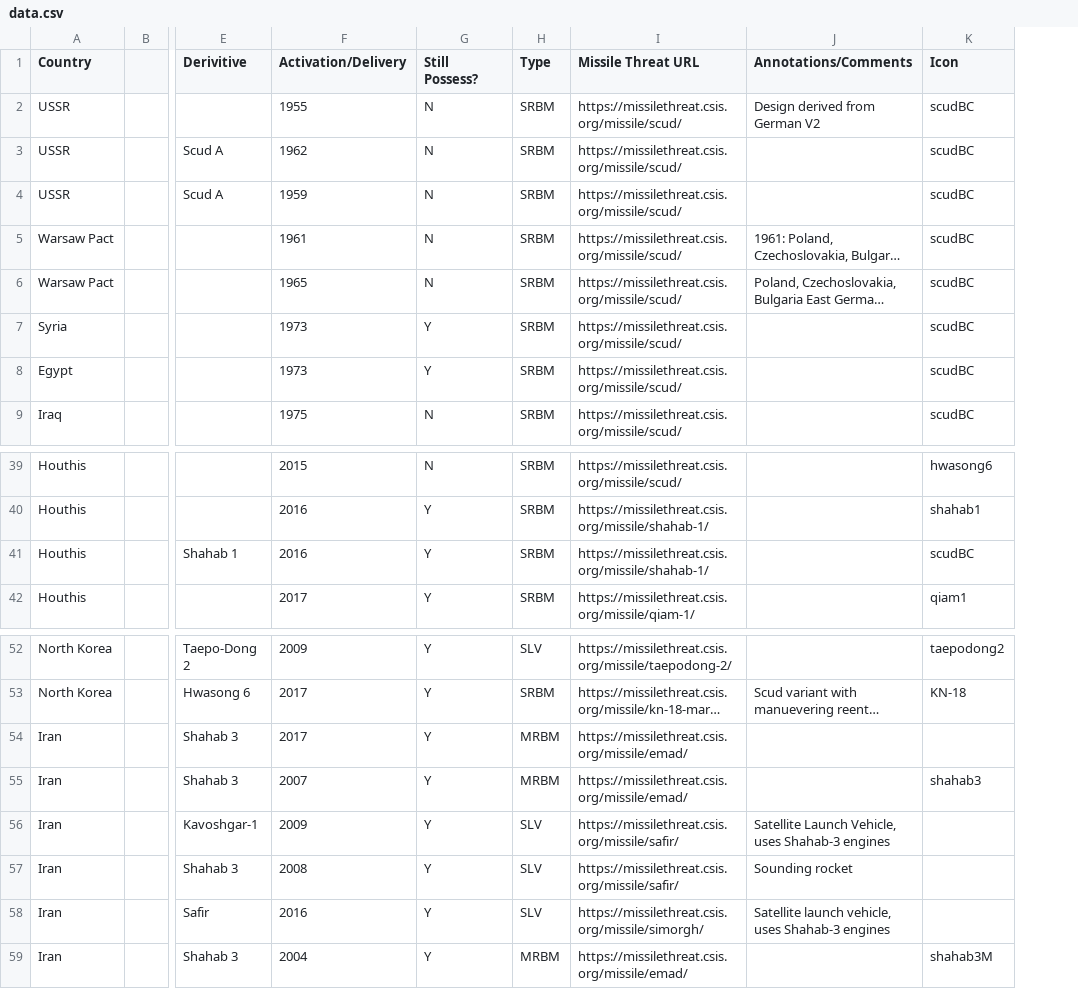
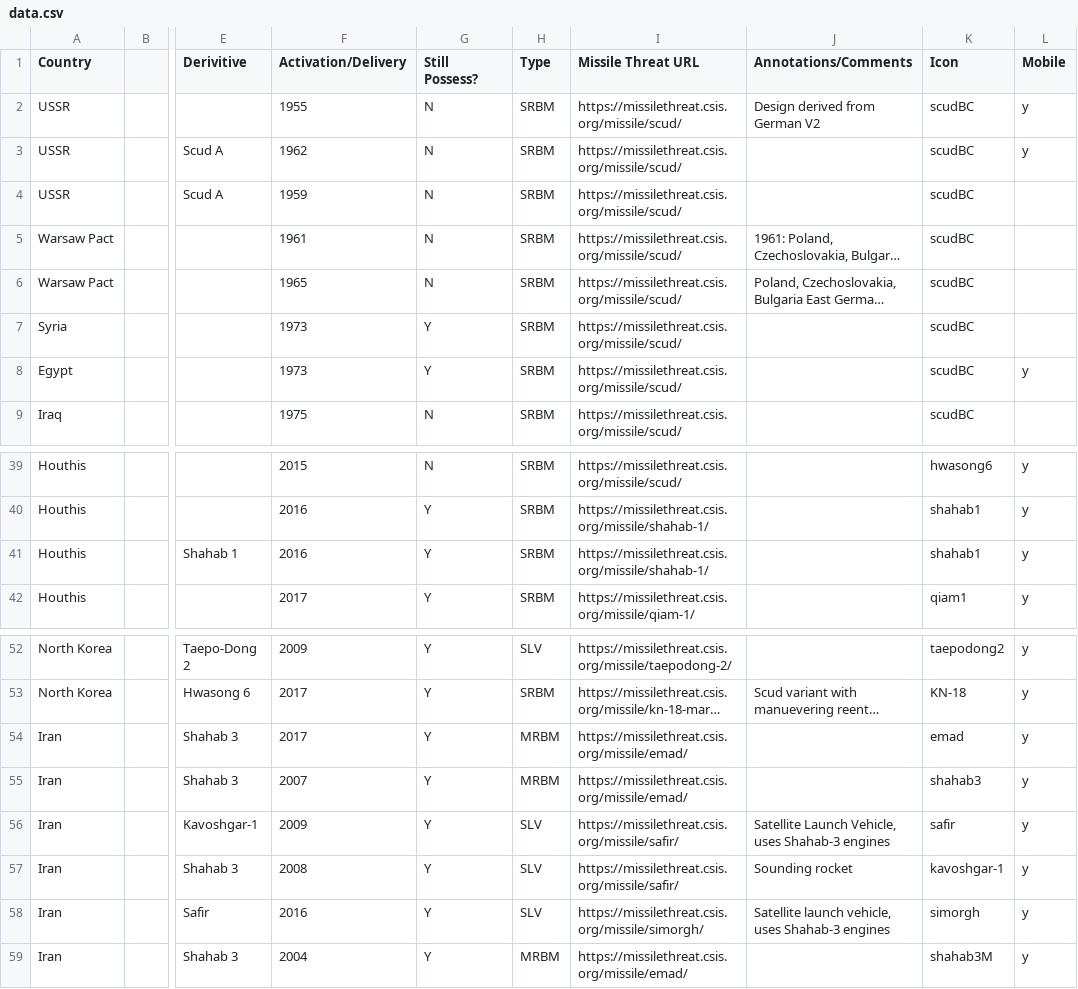
Before and after one commit to urchykli/missile-threat-tree, a CSV file: data.csv, drawn as a sheet; only a part is shown, gaps mark what is left out; long unchanged cells end in …; the diff names each change by its address in the sheet, - before the commit and + after, or states it on an @@ line.

```diff
--- a/data.csv
+++ b/data.csv
+column L (Mobile), rows 2-8: y | y |  |  |  |  | y; rows 39-42: all y; rows 52-59: all y
-K41 (Icon): scudBC
+K41 (Icon): shahab1
-K54 (Icon): (empty)
+K54 (Icon): emad
-K56 (Icon): (empty)
+K56 (Icon): safir
-K57 (Icon): (empty)
+K57 (Icon): kavoshgar-1
-K58 (Icon): (empty)
+K58 (Icon): simorgh
```
Also changed, not shown: 3 other files.
